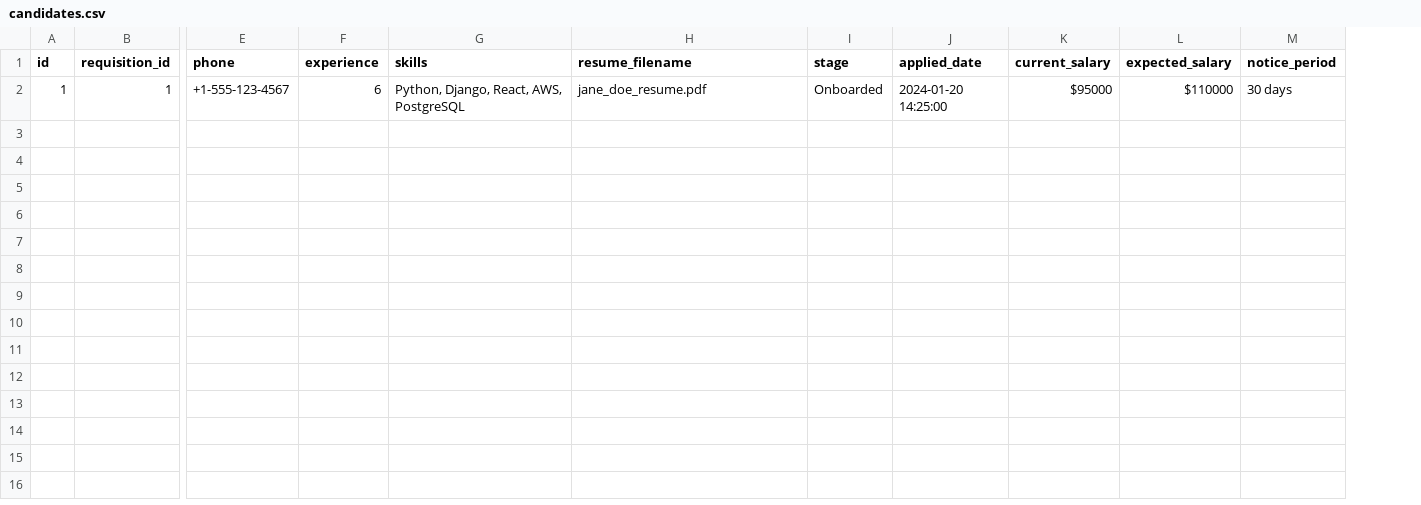
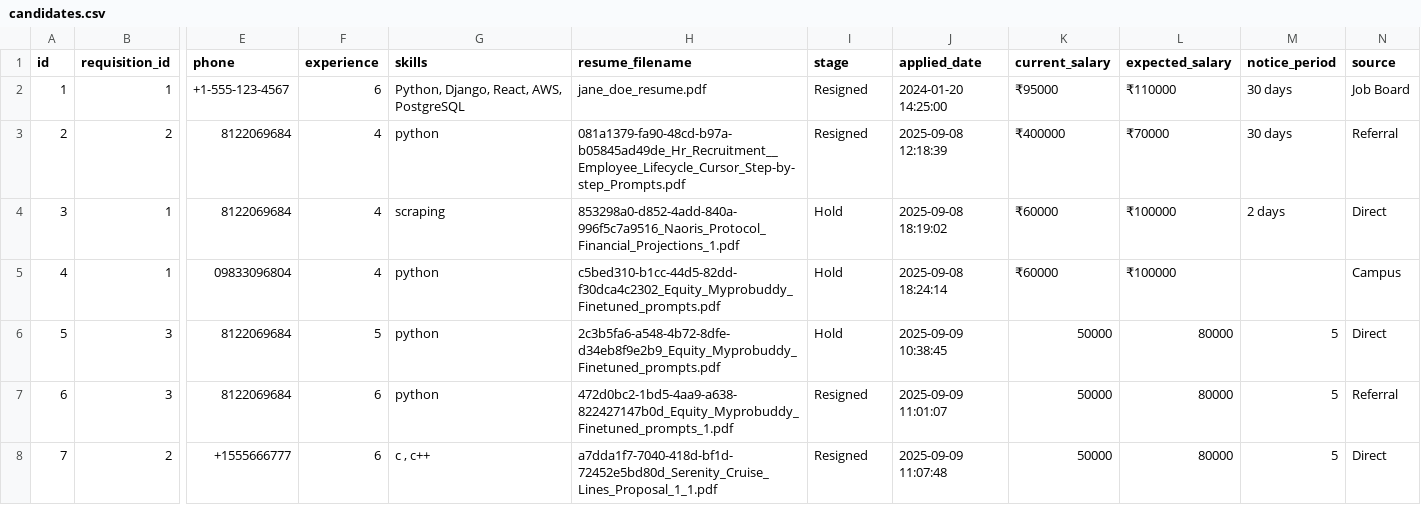
Before and after one commit to Aabidcr7/HR_MPB, a CSV file: csv_templates/candidates.csv, drawn as a sheet; only a part is shown, gaps mark what is left out; rows hold the shown columns only; the diff covers the shown part only; the diff names each change by its address in the sheet, - before the commit and + after, or states it on an @@ line.

```diff
--- a/csv_templates/candidates.csv
+++ b/csv_templates/candidates.csv
+column N (source), row 2: Job Board
-I2 (stage): Onboarded
+I2 (stage): Resigned
-K2 (current_salary): $95000
+K2 (current_salary): ₹95000
-L2 (expected_salary): $110000
+L2 (expected_salary): ₹110000
+row 3: 2 | 2 | 8122069684 | 4 | python | 081a1379-fa90-48cd-b97a-b05845ad49de_Hr_Recruitment__Employee_Lifecycle_Cursor_Step-by-step_Prompts.pdf | Resigned | 2025-09-08 12:18:39 | ₹400000 | ₹70000 | 30 days | Referral
+row 4: 3 | 1 | 8122069684 | 4 | scraping | 853298a0-d852-4add-840a-996f5c7a9516_Naoris_Protocol_Financial_Projections_1.pdf | Hold | 2025-09-08 18:19:02 | ₹60000 | ₹100000 | 2 days | Direct
+row 5: 4 | 1 | 09833096804 | 4 | python | c5bed310-b1cc-44d5-82dd-f30dca4c2302_Equity_Myprobuddy_Finetuned_prompts.pdf | Hold | 2025-09-08 18:24:14 | ₹60000 | ₹100000 |  | Campus
+row 6: 5 | 3 | 8122069684 | 5 | python | 2c3b5fa6-a548-4b72-8dfe-d34eb8f9e2b9_Equity_Myprobuddy_Finetuned_prompts.pdf | Hold | 2025-09-09 10:38:45 | 50000 | 80000 | 5 | Direct
+row 7: 6 | 3 | 8122069684 | 6 | python | 472d0bc2-1bd5-4aa9-a638-822427147b0d_Equity_Myprobuddy_Finetuned_prompts_1.pdf | Resigned | 2025-09-09 11:01:07 | 50000 | 80000 | 5 | Referral
+row 8: 7 | 2 | +1555666777 | 6 | c , c++ | a7dda1f7-7040-418d-bf1d-72452e5bd80d_Serenity_Cruise_Lines_Proposal_1_1.pdf | Resigned | 2025-09-09 11:07:48 | 50000 | 80000 | 5 | Direct
```
Also changed, not shown: 7 added rows elsewhere in this file, csv_templates/interviews.csv, csv_templates/offers.csv, 52 other files.
